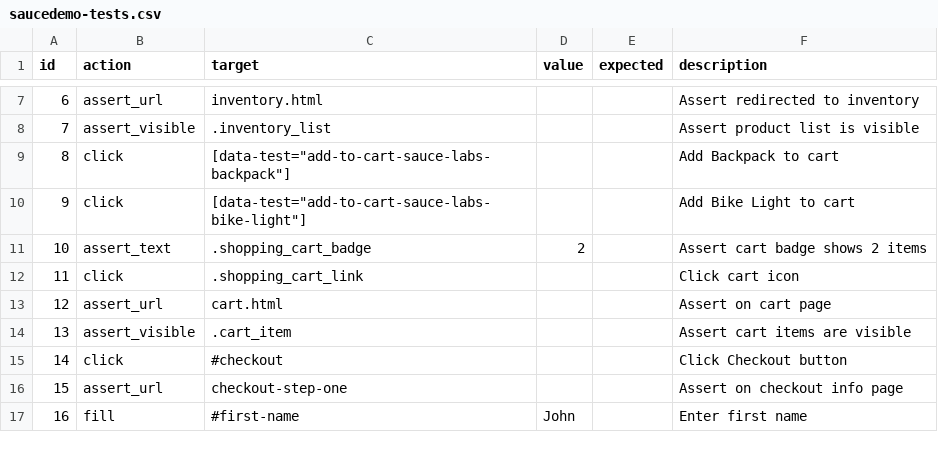
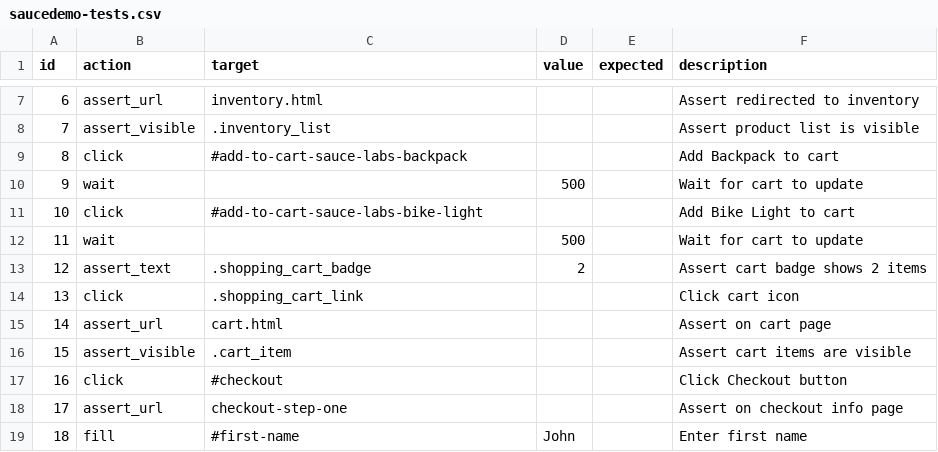
Before and after one commit to saifafzal1/cyton-nocode, a CSV file: samples/saucedemo-tests.csv, drawn as a sheet; only a part is shown, gaps mark what is left out; addresses are those after the commit; the diff names each change by its address in the sheet, - before the commit and + after, or states it on an @@ line.

Commit message:
Fix saucedemo CSV parse error and selector issues

```diff
--- a/samples/saucedemo-tests.csv
+++ b/samples/saucedemo-tests.csv
-C9 (target): [data-test="add-to-cart-sauce-labs-backpack"]
+C9 (target): #add-to-cart-sauce-labs-backpack
+row 10: 9 | wait |  | 500 |  | Wait for cart to update
@@ column A (id) renumbered from row 11 down @@
-C11 (target): [data-test="add-to-cart-sauce-labs-bike-light"]
+C11 (target): #add-to-cart-sauce-labs-bike-light
+row 12: 11 | wait |  | 500 |  | Wait for cart to update
```
Also changed, not shown: 1 other file.
